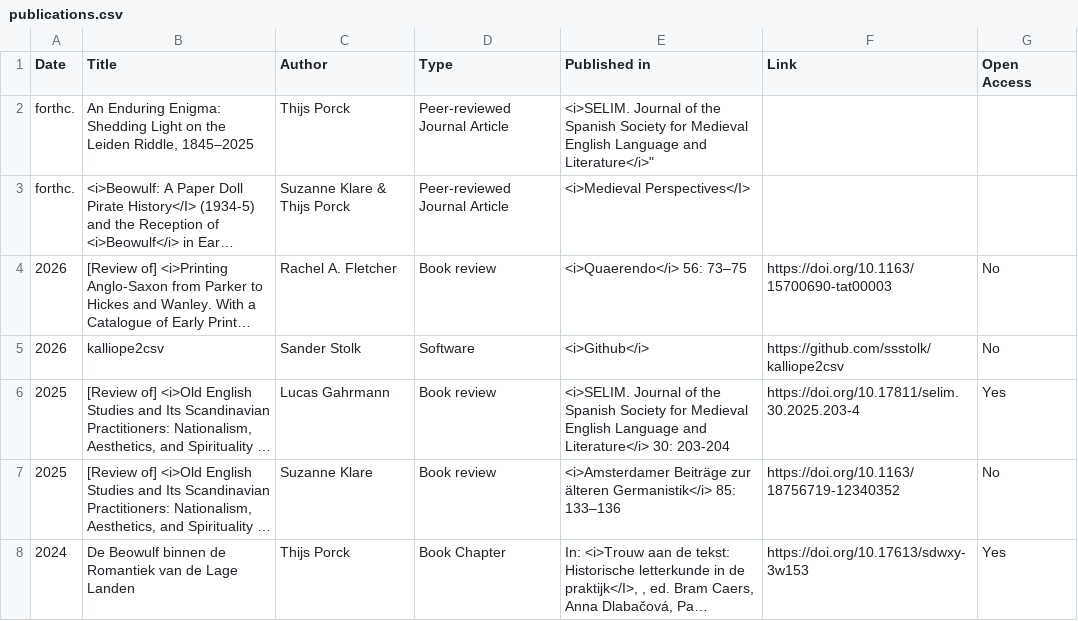
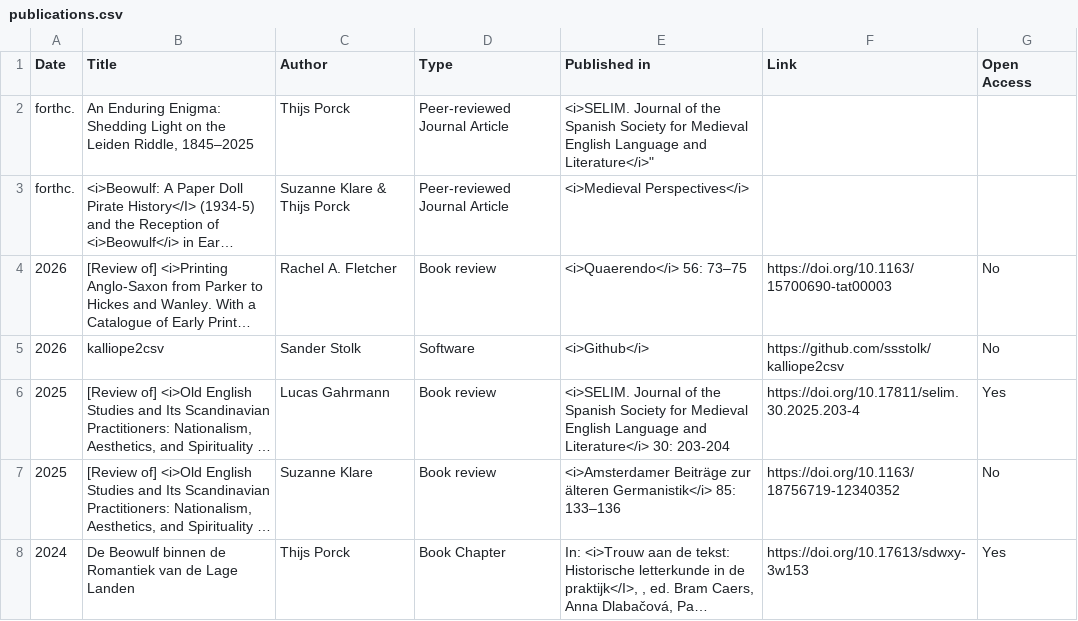
Before and after one commit to EMERGENCE-ERC/emergence-erc.github.io, a CSV file: assets/data/publications.csv, drawn as a sheet; long unchanged cells end in …; the diff names each change by its address in the sheet, - before the commit and + after, or states it on an @@ line.

Commit message:
Update publications.csv

```diff
--- a/assets/data/publications.csv
+++ b/assets/data/publications.csv
-E3 (Published in): <i>Medieval Perspectives</I>
+E3 (Published in): <i>Medieval Perspectives</i>
```
